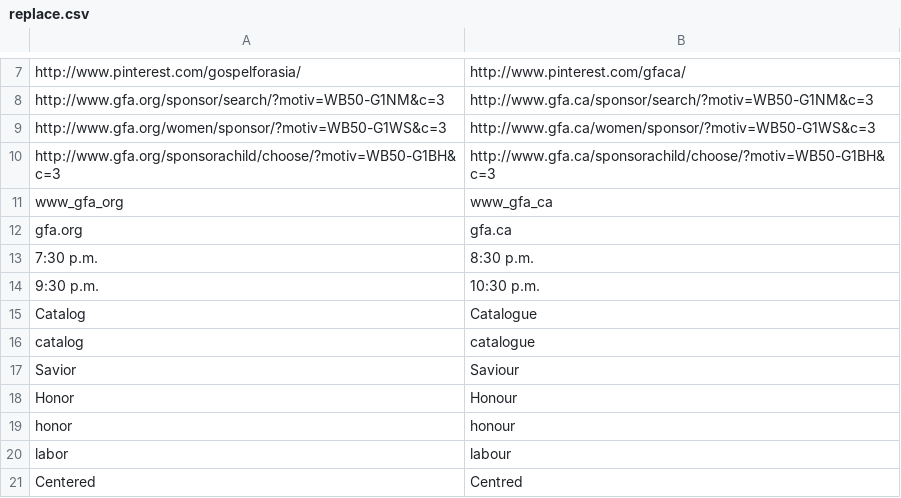
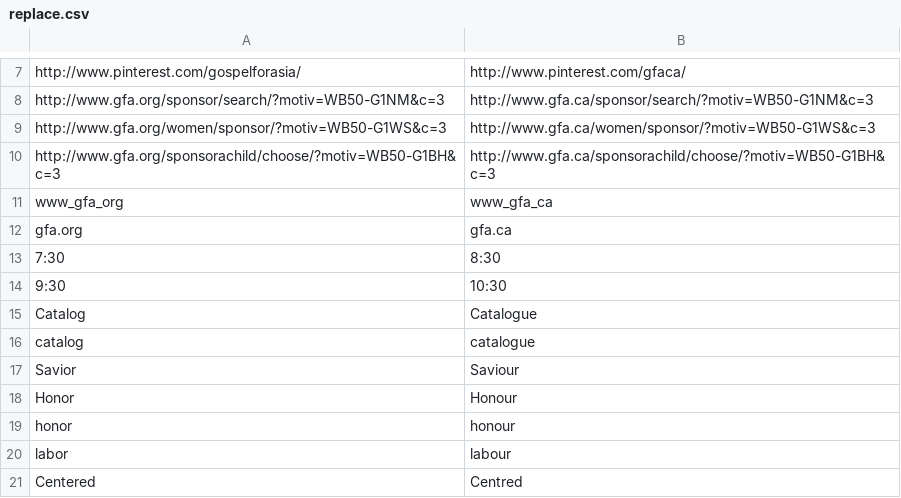
Before and after one commit to gregmccoy/canadianize, a CSV file: src/ca/data/replace.csv, drawn as a sheet; only a part is shown, gaps mark what is left out; removed rows and columns are numbered as before the commit, all else as after; the diff names each change by its address in the sheet, - before the commit and + after, or states it on an @@ line.

```diff
--- a/src/ca/data/replace.csv
+++ b/src/ca/data/replace.csv
-row 13: 7:30 p.m. | 8:30 p.m.
-row 14: 9:30 p.m. | 10:30 p.m.
+row 13: 7:30 | 8:30
+row 14: 9:30 | 10:30
```
Also changed, not shown: 3 other files.
